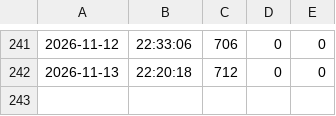
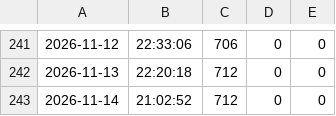
Before and after one commit to Victor-Palacios/ninth_circuit, a CSV file: logs/classify_nvidia.csv, drawn as a sheet; only a part is shown, gaps mark what is left out.

```diff
--- a/logs/classify_nvidia.csv
+++ b/logs/classify_nvidia.csv
@@ -242 +242,2 @@
 2026-11-13,22:20:18,712,0,0
+2026-11-14,21:02:52,712,0,0
```
